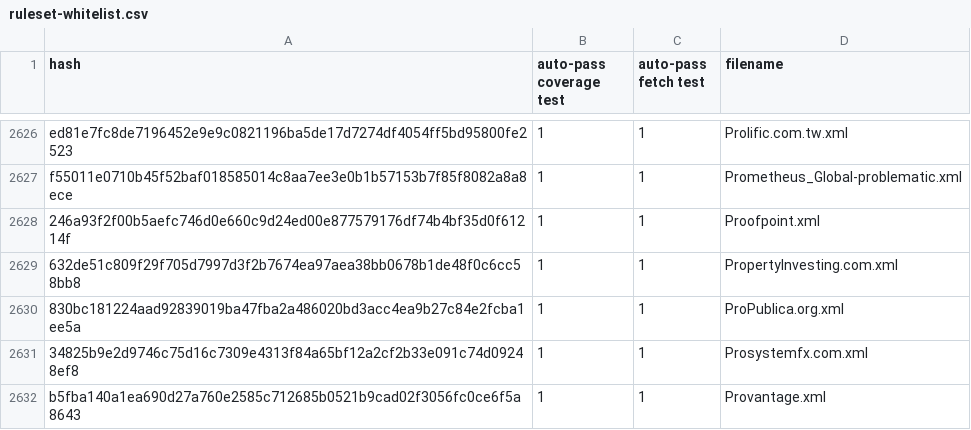
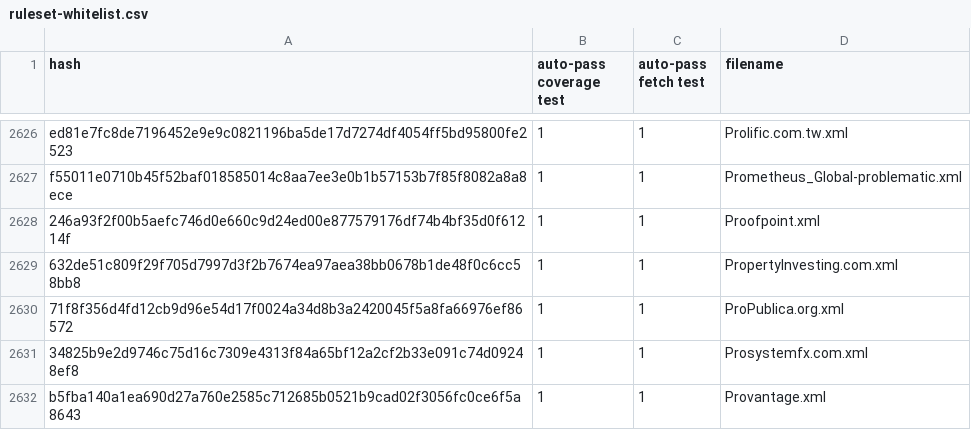
Before and after one commit to EFForg/https-everywhere, a CSV file: utils/ruleset-whitelist.csv, drawn as a sheet; only a part is shown, gaps mark what is left out.

Commit message:
Update ProPublica.org fingerprint in whitelist

```diff
--- a/utils/ruleset-whitelist.csv
+++ b/utils/ruleset-whitelist.csv
@@ -2629,3 +2629,3 @@ f55011e0710b45f52baf018585014c8aa7ee3e0b1b57153b7f85f8082a8a8ece,1,1,Prometheus_
 632de51c809f29f705d7997d3f2b7674ea97aea38bb0678b1de48f0c6cc58bb8,1,1,PropertyInvesting.com.xml
-830bc181224aad92839019ba47fba2a486020bd3acc4ea9b27c84e2fcba1ee5a,1,1,ProPublica.org.xml
+71f8f356d4fd12cb9d96e54d17f0024a34d8b3a2420045f5a8fa66976ef86572,1,1,ProPublica.org.xml
 34825b9e2d9746c75d16c7309e4313f84a65bf12a2cf2b33e091c74d09248ef8,1,1,Prosystemfx.com.xml
```
